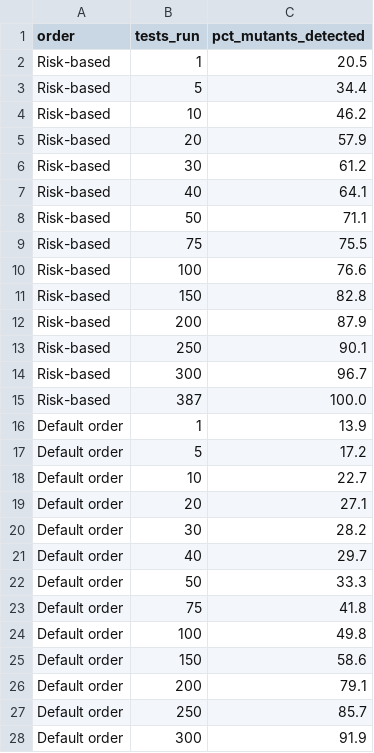
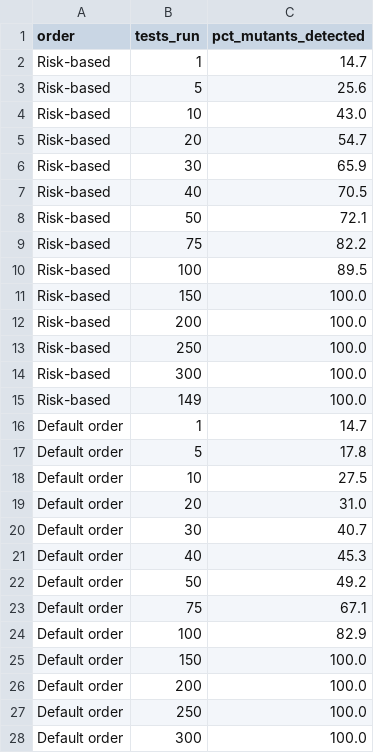
Before and after one commit to enchantrezzz/tomlkit, a CSV file: week7/detection_curve.csv, drawn as a sheet; only a part is shown; the diff covers the shown part only.

```diff
--- a/week7/detection_curve.csv
+++ b/week7/detection_curve.csv
@@ -1,28 +1,28 @@
 order,tests_run,pct_mutants_detected
-Risk-based,1,20.5
-Risk-based,5,34.4
-Risk-based,10,46.2
-Risk-based,20,57.9
-Risk-based,30,61.2
-Risk-based,40,64.1
-Risk-based,50,71.1
-Risk-based,75,75.5
-Risk-based,100,76.6
-Risk-based,150,82.8
-Risk-based,200,87.9
-Risk-based,250,90.1
-Risk-based,300,96.7
-Risk-based,387,100.0
-Default order,1,13.9
-Default order,5,17.2
-Default order,10,22.7
-Default order,20,27.1
-Default order,30,28.2
-Default order,40,29.7
-Default order,50,33.3
-Default order,75,41.8
-Default order,100,49.8
-Default order,150,58.6
-Default order,200,79.1
-Default order,250,85.7
-Default order,300,91.9
+Risk-based,1,14.7
+Risk-based,5,25.6
+Risk-based,10,43.0
+Risk-based,20,54.7
+Risk-based,30,65.9
+Risk-based,40,70.5
+Risk-based,50,72.1
+Risk-based,75,82.2
+Risk-based,100,89.5
+Risk-based,150,100.0
+Risk-based,200,100.0
+Risk-based,250,100.0
+Risk-based,300,100.0
+Risk-based,149,100.0
+Default order,1,14.7
+Default order,5,17.8
+Default order,10,27.5
+Default order,20,31.0
+Default order,30,40.7
+Default order,40,45.3
+Default order,50,49.2
+Default order,75,67.1
+Default order,100,82.9
+Default order,150,100.0
+Default order,200,100.0
+Default order,250,100.0
+Default order,300,100.0
```
Also changed, not shown: 1 edited cell elsewhere in this file, week7/survivor_categories_v1.csv, 8 other files.
